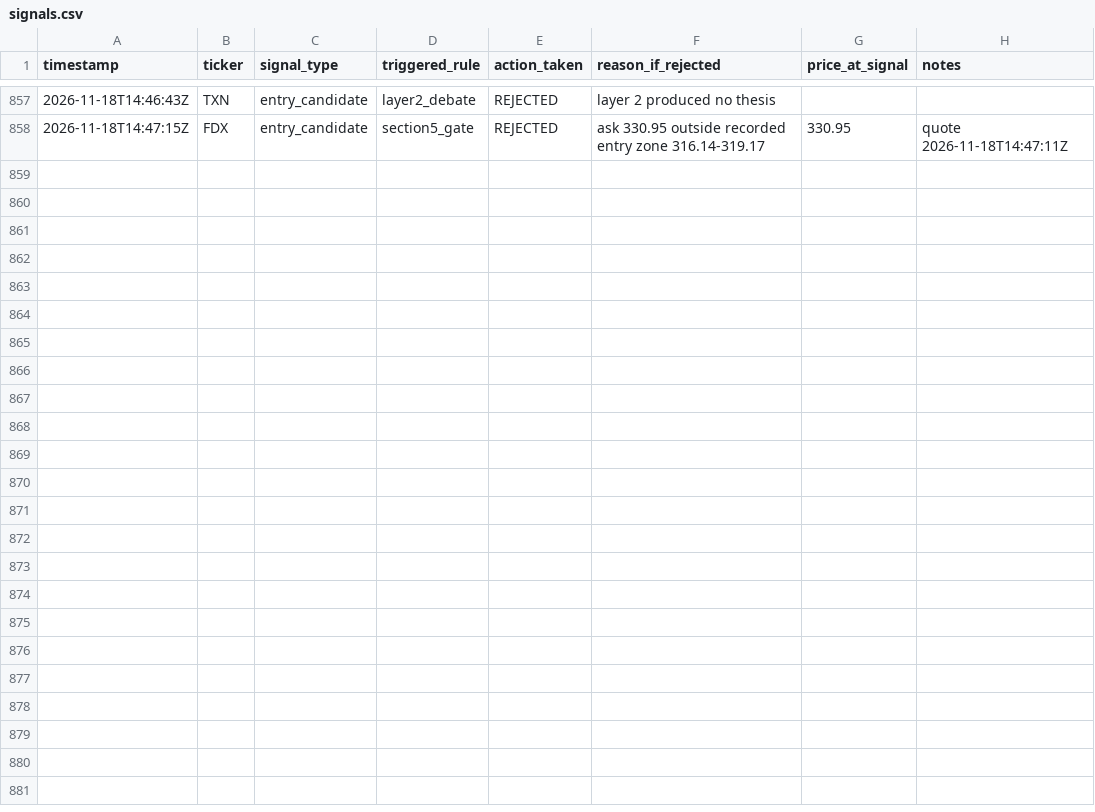
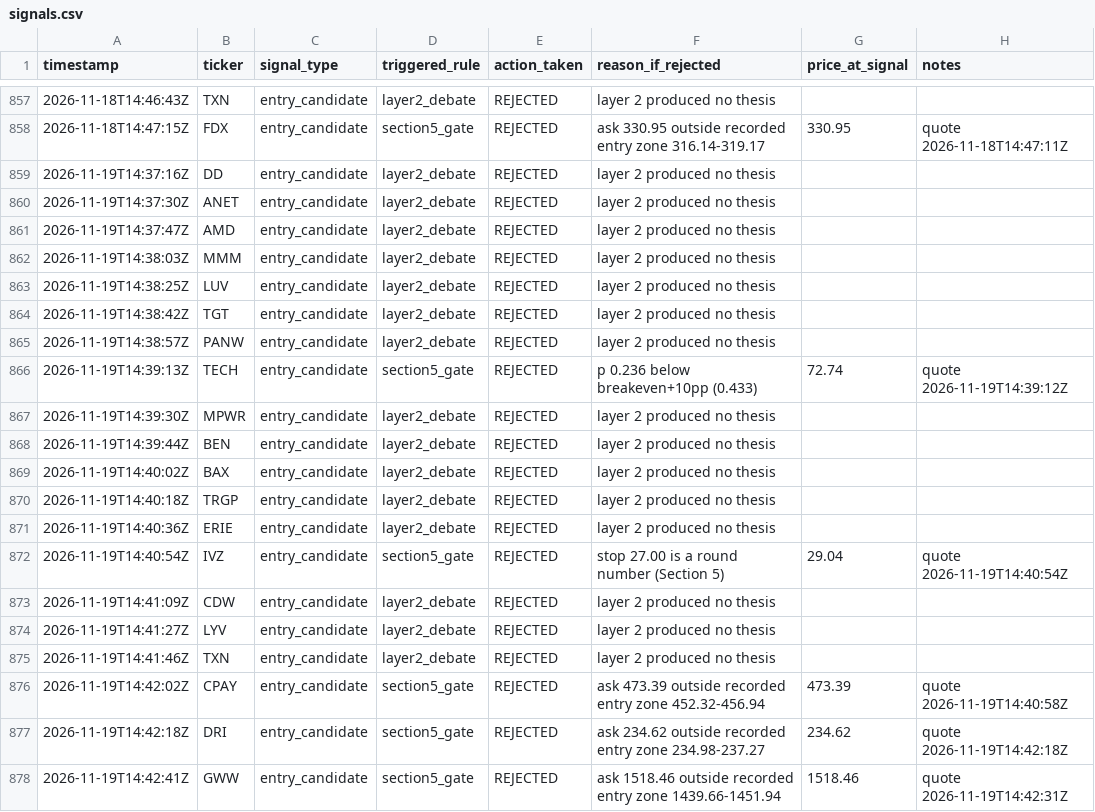
Before and after one commit to MaverickThompson/stock-agent, a CSV file: study/signals.csv, drawn as a sheet; only a part is shown, gaps mark what is left out; the diff names each change by its address in the sheet, - before the commit and + after, or states it on an @@ line.

Commit message:
study: session 2026-11-19

```diff
--- a/study/signals.csv
+++ b/study/signals.csv
+row 859: 2026-11-19T14:37:16Z | DD | entry_candidate | layer2_debate | REJECTED | layer 2 produced no thesis
+row 860: 2026-11-19T14:37:30Z | ANET | entry_candidate | layer2_debate | REJECTED | layer 2 produced no thesis
+row 861: 2026-11-19T14:37:47Z | AMD | entry_candidate | layer2_debate | REJECTED | layer 2 produced no thesis
+row 862: 2026-11-19T14:38:03Z | MMM | entry_candidate | layer2_debate | REJECTED | layer 2 produced no thesis
+row 863: 2026-11-19T14:38:25Z | LUV | entry_candidate | layer2_debate | REJECTED | layer 2 produced no thesis
+row 864: 2026-11-19T14:38:42Z | TGT | entry_candidate | layer2_debate | REJECTED | layer 2 produced no thesis
+row 865: 2026-11-19T14:38:57Z | PANW | entry_candidate | layer2_debate | REJECTED | layer 2 produced no thesis
+row 866: 2026-11-19T14:39:13Z | TECH | entry_candidate | section5_gate | REJECTED | p 0.236 below breakeven+10pp (0.433) | 72.74 | quote 2026-11-19T14:39:12Z
+row 867: 2026-11-19T14:39:30Z | MPWR | entry_candidate | layer2_debate | REJECTED | layer 2 produced no thesis
+row 868: 2026-11-19T14:39:44Z | BEN | entry_candidate | layer2_debate | REJECTED | layer 2 produced no thesis
+row 869: 2026-11-19T14:40:02Z | BAX | entry_candidate | layer2_debate | REJECTED | layer 2 produced no thesis
+row 870: 2026-11-19T14:40:18Z | TRGP | entry_candidate | layer2_debate | REJECTED | layer 2 produced no thesis
+row 871: 2026-11-19T14:40:36Z | ERIE | entry_candidate | layer2_debate | REJECTED | layer 2 produced no thesis
+row 872: 2026-11-19T14:40:54Z | IVZ | entry_candidate | section5_gate | REJECTED | stop 27.00 is a round number (Section 5) | 29.04 | quote 2026-11-19T14:40:54Z
+row 873: 2026-11-19T14:41:09Z | CDW | entry_candidate | layer2_debate | REJECTED | layer 2 produced no thesis
+row 874: 2026-11-19T14:41:27Z | LYV | entry_candidate | layer2_debate | REJECTED | layer 2 produced no thesis
+row 875: 2026-11-19T14:41:46Z | TXN | entry_candidate | layer2_debate | REJECTED | layer 2 produced no thesis
+row 876: 2026-11-19T14:42:02Z | CPAY | entry_candidate | section5_gate | REJECTED | ask 473.39 outside recorded entry zone 452.32-456.94 | 473.39 | quote 2026-11-19T14:40:58Z
+row 877: 2026-11-19T14:42:18Z | DRI | entry_candidate | section5_gate | REJECTED | ask 234.62 outside recorded entry zone 234.98-237.27 | 234.62 | quote 2026-11-19T14:42:18Z
+row 878: 2026-11-19T14:42:41Z | GWW | entry_candidate | section5_gate | REJECTED | ask 1518.46 outside recorded entry zone 1439.66-1451.94 | 1518.46 | quote 2026-11-19T14:42:31Z
```
Also changed, not shown: study/sessions.csv, 2 other files.
